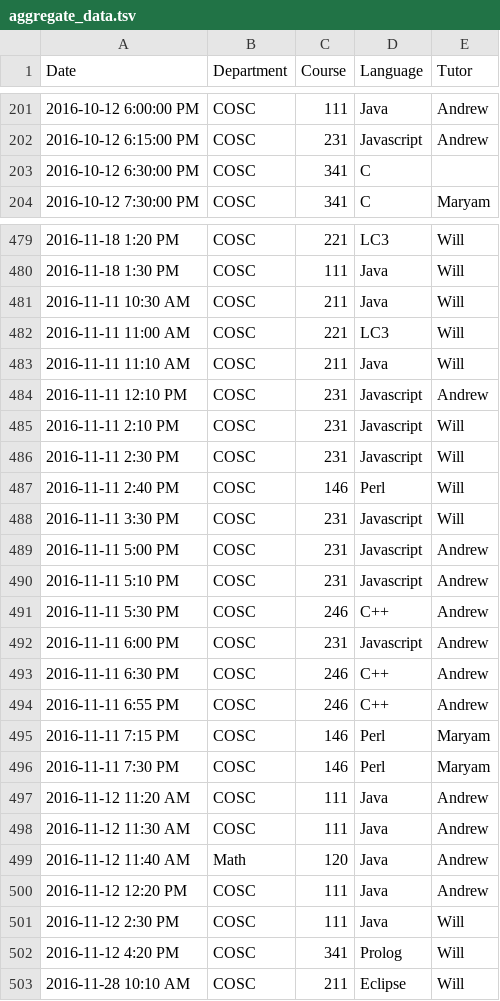
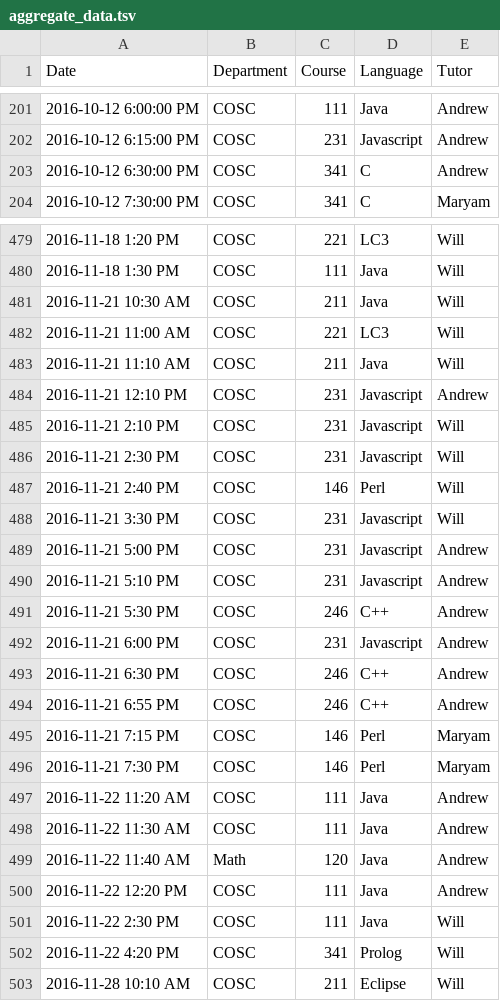
Before and after one commit to Wubuntu88/TutoringLabDataAnalysis, a TSV file: AggregateData/aggregate_data.tsv, drawn as a sheet; only a part is shown, gaps mark what is left out.

```diff
--- a/AggregateData/aggregate_data.tsv
+++ b/AggregateData/aggregate_data.tsv
@@ -202,3 +202,3 @@ Date	Department	Course	Language	Tutor
 2016-10-12 6:15:00 PM	COSC	231	Javascript	Andrew
-2016-10-12 6:30:00 PM	COSC	341	C	
+2016-10-12 6:30:00 PM	COSC	341	C	Andrew
 2016-10-12 7:30:00 PM	COSC	341	C	Maryam
@@ -480,24 +480,24 @@ Date	Department	Course	Language	Tutor
 2016-11-18 1:30 PM	COSC	111	Java	Will
-2016-11-11 10:30 AM	COSC	211	Java	Will
-2016-11-11 11:00 AM	COSC	221	LC3	Will
-2016-11-11 11:10 AM	COSC	211	Java	Will
-2016-11-11 12:10 PM	COSC	231	Javascript	Andrew
-2016-11-11 2:10 PM	COSC	231	Javascript	Will
-2016-11-11 2:30 PM	COSC	231	Javascript	Will
-2016-11-11 2:40 PM	COSC	146	Perl	Will
-2016-11-11 3:30 PM	COSC	231	Javascript	Will
-2016-11-11 5:00 PM	COSC	231	Javascript	Andrew
-2016-11-11 5:10 PM	COSC	231	Javascript	Andrew
-2016-11-11 5:30 PM	COSC	246	C++	Andrew
-2016-11-11 6:00 PM	COSC	231	Javascript	Andrew
-2016-11-11 6:30 PM	COSC	246	C++	Andrew
-2016-11-11 6:55 PM	COSC	246	C++	Andrew
-2016-11-11 7:15 PM	COSC	146	Perl	Maryam
-2016-11-11 7:30 PM	COSC	146	Perl	Maryam
-2016-11-12 11:20 AM	COSC	111	Java	Andrew
-2016-11-12 11:30 AM	COSC	111	Java	Andrew
-2016-11-12 11:40 AM	Math	120	Java	Andrew
-2016-11-12 12:20 PM	COSC	111	Java	Andrew
-2016-11-12 2:30 PM	COSC	111	Java	Will
-2016-11-12 4:20 PM	COSC	341	Prolog	Will
+2016-11-21 10:30 AM	COSC	211	Java	Will
+2016-11-21 11:00 AM	COSC	221	LC3	Will
+2016-11-21 11:10 AM	COSC	211	Java	Will
+2016-11-21 12:10 PM	COSC	231	Javascript	Andrew
+2016-11-21 2:10 PM	COSC	231	Javascript	Will
+2016-11-21 2:30 PM	COSC	231	Javascript	Will
+2016-11-21 2:40 PM	COSC	146	Perl	Will
+2016-11-21 3:30 PM	COSC	231	Javascript	Will
+2016-11-21 5:00 PM	COSC	231	Javascript	Andrew
+2016-11-21 5:10 PM	COSC	231	Javascript	Andrew
+2016-11-21 5:30 PM	COSC	246	C++	Andrew
+2016-11-21 6:00 PM	COSC	231	Javascript	Andrew
+2016-11-21 6:30 PM	COSC	246	C++	Andrew
+2016-11-21 6:55 PM	COSC	246	C++	Andrew
+2016-11-21 7:15 PM	COSC	146	Perl	Maryam
+2016-11-21 7:30 PM	COSC	146	Perl	Maryam
+2016-11-22 11:20 AM	COSC	111	Java	Andrew
+2016-11-22 11:30 AM	COSC	111	Java	Andrew
+2016-11-22 11:40 AM	Math	120	Java	Andrew
+2016-11-22 12:20 PM	COSC	111	Java	Andrew
+2016-11-22 2:30 PM	COSC	111	Java	Will
+2016-11-22 4:20 PM	COSC	341	Prolog	Will
 2016-11-28 10:10 AM	COSC	211	Eclipse	Will
```
Also changed, not shown: RawData/Tutoring 2016-10-10 to 2016-10-14 - 2016-10-12.tsv, 9 other files.
